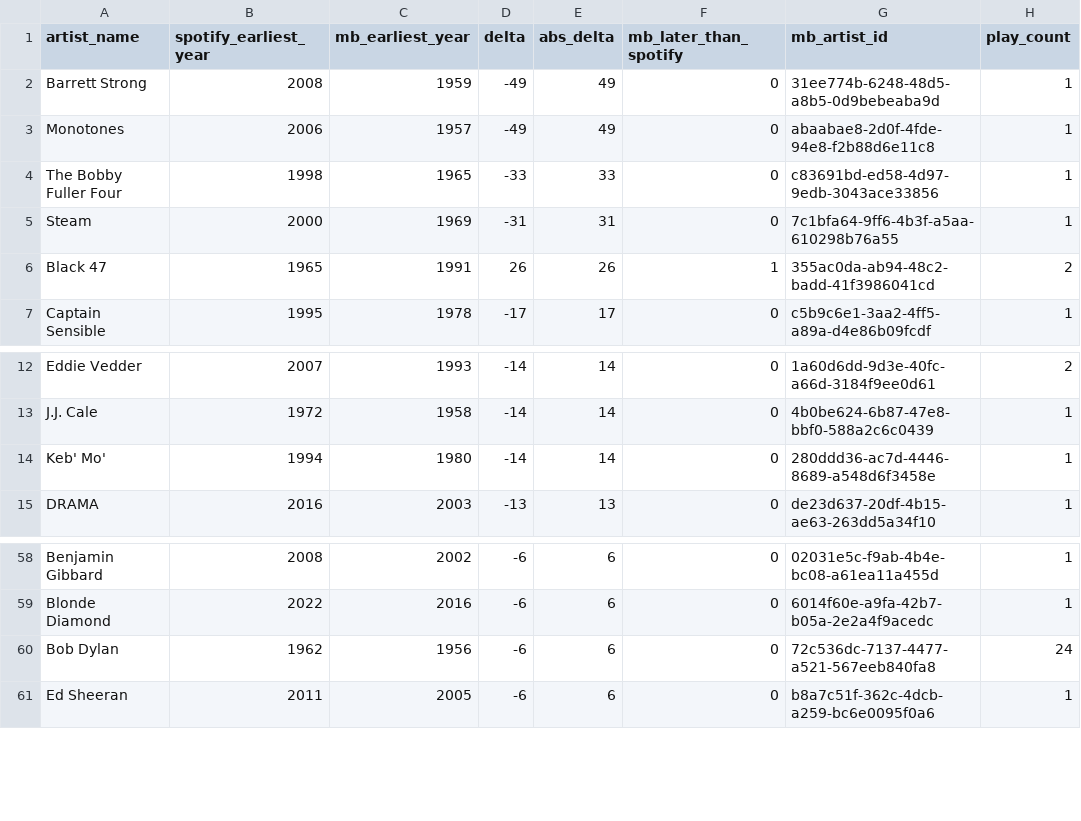
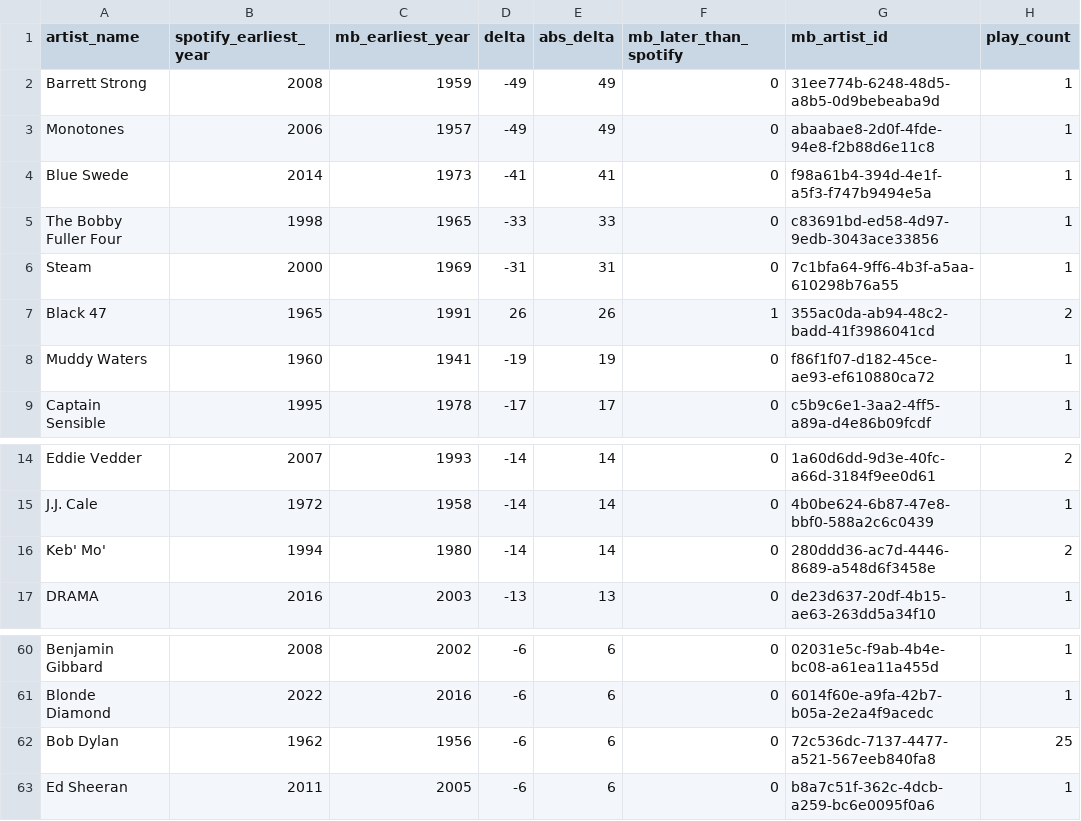
Before and after one commit to nharrison917/radio-programming-analytics, a CSV file: analytics/outputs/quality_checks/mb_artist_large_delta.csv, drawn as a sheet; only a part is shown, gaps mark what is left out.

```diff
--- a/analytics/outputs/quality_checks/mb_artist_large_delta.csv
+++ b/analytics/outputs/quality_checks/mb_artist_large_delta.csv
@@ -3,2 +3,3 @@ Barrett Strong,2008,1959,-49,49,0,31ee774b-6248-48d5-a8b5-0d9bebeaba9d,1
 Monotones,2006,1957,-49,49,0,abaabae8-2d0f-4fde-94e8-f2b88d6e11c8,1
+Blue Swede,2014,1973,-41,41,0,f98a61b4-394d-4e1f-a5f3-f747b9494e5a,1
 The Bobby Fuller Four,1998,1965,-33,33,0,c83691bd-ed58-4d97-9edb-3043ace33856,1
@@ -6,2 +7,3 @@ Steam,2000,1969,-31,31,0,7c1bfa64-9ff6-4b3f-a5aa-610298b76a55,1
 Black 47,1965,1991,26,26,1,355ac0da-ab94-48c2-badd-41f3986041cd,2
+Muddy Waters,1960,1941,-19,19,0,f86f1f07-d182-45ce-ae93-ef610880ca72,1
 Captain Sensible,1995,1978,-17,17,0,c5b9c6e1-3aa2-4ff5-a89a-d4e86b09fcdf,1
@@ -13,3 +15,3 @@ Eddie Vedder,2007,1993,-14,14,0,1a60d6dd-9d3e-40fc-a66d-3184f9ee0d61,2
 J.J. Cale,1972,1958,-14,14,0,4b0be624-6b87-47e8-bbf0-588a2c6c0439,1
-Keb' Mo',1994,1980,-14,14,0,280ddd36-ac7d-4446-8689-a548d6f3458e,1
+Keb' Mo',1994,1980,-14,14,0,280ddd36-ac7d-4446-8689-a548d6f3458e,2
 DRAMA,2016,2003,-13,13,0,de23d637-20df-4b15-ae63-263dd5a34f10,1
@@ -59,3 +61,3 @@ Benjamin Gibbard,2008,2002,-6,6,0,02031e5c-f9ab-4b4e-bc08-a61ea11a455d,1
 Blonde Diamond,2022,2016,-6,6,0,6014f60e-a9fa-42b7-b05a-2e2a4f9acedc,1
-Bob Dylan,1962,1956,-6,6,0,72c536dc-7137-4477-a521-567eeb840fa8,24
+Bob Dylan,1962,1956,-6,6,0,72c536dc-7137-4477-a521-567eeb840fa8,25
 Ed Sheeran,2011,2005,-6,6,0,b8a7c51f-362c-4dcb-a259-bc6e0095f0a6,1
```
Also changed, not shown: analytics/outputs/quality_checks/enrichment_failures.csv, analytics/outputs/quality_checks/mb_failed.csv, 7 other files.
